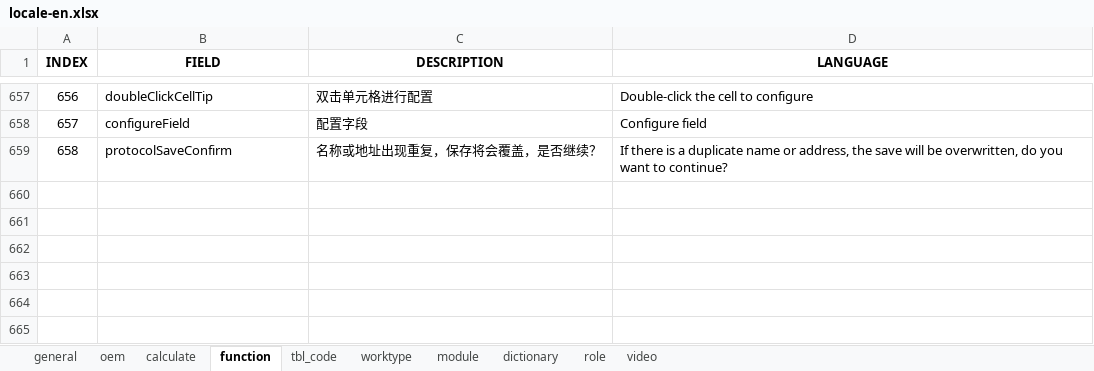
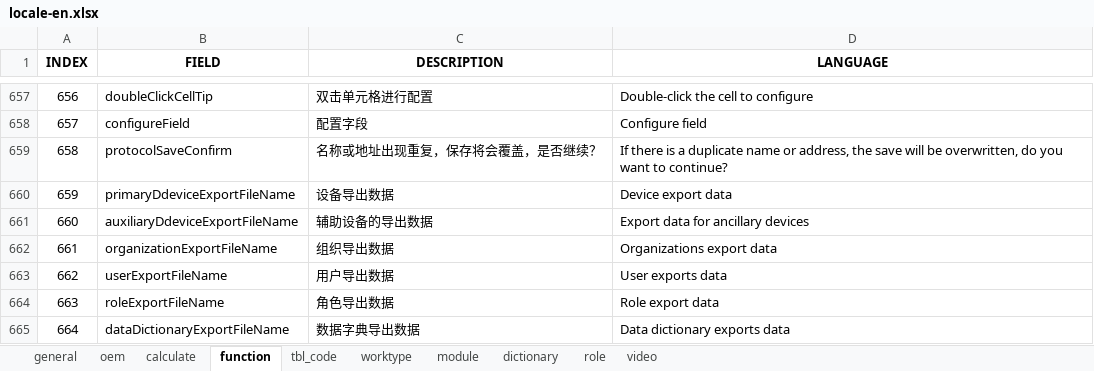
Before and after one commit to cosog/ap, an Excel workbook: WebRoot/oem/feizhou/locale/locale-en.xlsx, sheet function, drawn as a sheet; only a part is shown, gaps mark what is left out; values as stored, in another font and other column widths than the file's, no borders; the diff names each change by its address in the sheet, - before the commit and + after, or states it on an @@ line.

Commit message:
Data export has been improved.

```diff
--- a/WebRoot/oem/feizhou/locale/locale-en.xlsx (sheet function)
+++ b/WebRoot/oem/feizhou/locale/locale-en.xlsx (sheet function)
+row 660: 659 | primaryDdeviceExportFileName | 设备导出数据 | Device export data
+row 661: 660 | auxiliaryDdeviceExportFileName | 辅助设备的导出数据 | Export data for ancillary devices
+row 662: 661 | organizationExportFileName | 组织导出数据 | Organizations export data
+row 663: 662 | userExportFileName | 用户导出数据 | User exports data
+row 664: 663 | roleExportFileName | 角色导出数据 | Role export data
+row 665: 664 | dataDictionaryExportFileName | 数据字典导出数据 | Data dictionary exports data
```
Also changed, not shown: WebRoot/oem/cnooc/locale/locale-ru.xlsx, WebRoot/oem/cnpc/locale/locale-ru.xlsx, 43 other files.
